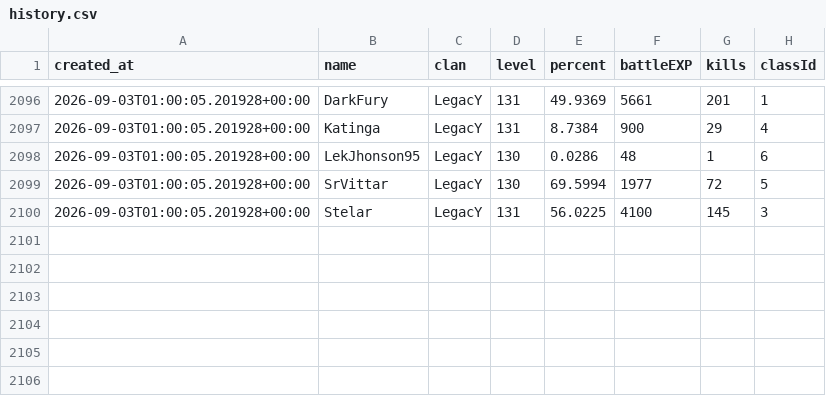
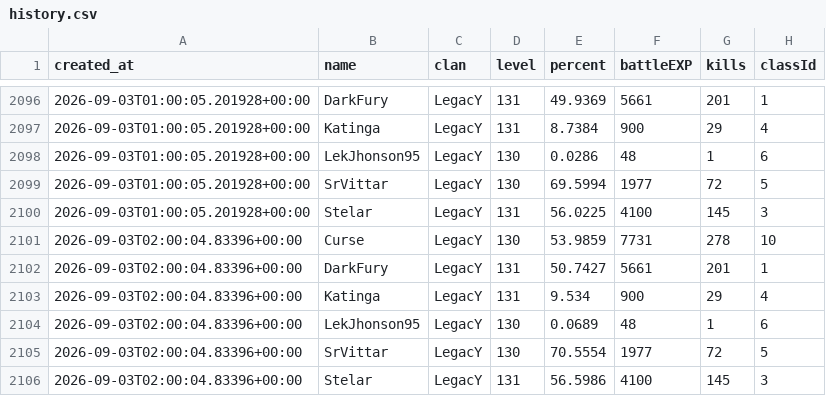
Before and after one commit to FlynMael/aorus-xp-tracker, a CSV file: data/history.csv, drawn as a sheet; only a part is shown, gaps mark what is left out; the diff names each change by its address in the sheet, - before the commit and + after, or states it on an @@ line.

```diff
--- a/data/history.csv
+++ b/data/history.csv
+row 2101: 2026-09-03T02:00:04.83396+00:00 | Curse | LegacY | 130 | 53.9859 | 7731 | 278 | 10
+row 2102: 2026-09-03T02:00:04.83396+00:00 | DarkFury | LegacY | 131 | 50.7427 | 5661 | 201 | 1
+row 2103: 2026-09-03T02:00:04.83396+00:00 | Katinga | LegacY | 131 | 9.534 | 900 | 29 | 4
+row 2104: 2026-09-03T02:00:04.83396+00:00 | LekJhonson95 | LegacY | 130 | 0.0689 | 48 | 1 | 6
+row 2105: 2026-09-03T02:00:04.83396+00:00 | SrVittar | LegacY | 130 | 70.5554 | 1977 | 72 | 5
+row 2106: 2026-09-03T02:00:04.83396+00:00 | Stelar | LegacY | 131 | 56.5986 | 4100 | 145 | 3
```
